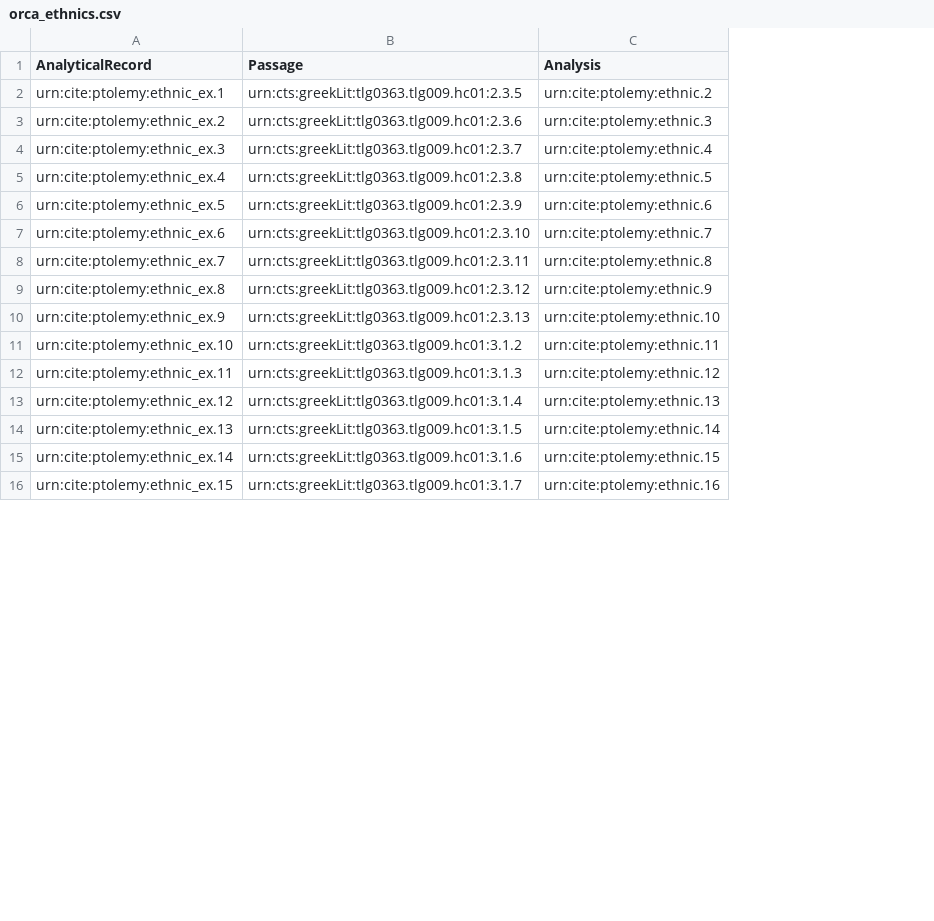
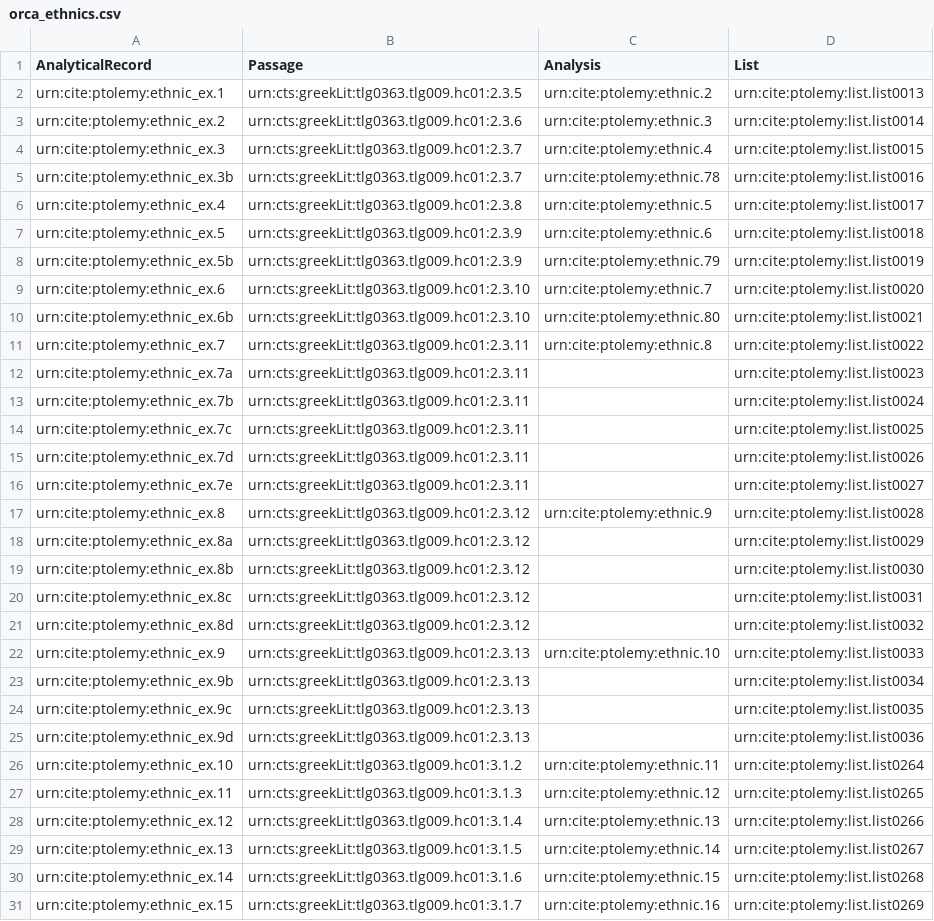
Before and after one commit to appsinvellum/ptolemy, a CSV file: collections/analyses/orca_ethnics.csv, drawn as a sheet; only a part is shown; addresses are those after the commit; the diff covers the shown part only; the diff names each change by its address in the sheet, - before the commit and + after, or states it on an @@ line.

Commit message:
Add list reference to orca ethnic analyses

```diff
--- a/collections/analyses/orca_ethnics.csv
+++ b/collections/analyses/orca_ethnics.csv
+column D (List), rows 2-4: urn:cite:ptolemy:list.list0013 | urn:cite:ptolemy:list.list0014 | urn:cite:ptolemy:list.list0015; rows 6-7: urn:cite:ptolemy:list.list0017 | urn:cite:ptolemy:list.list0018; row 9: urn:cite:ptolemy:list.list0020; row 11: urn:cite:ptolemy:list.list0022; row 17: urn:cite:ptolemy:list.list0028; row 22: urn:cite:ptolemy:list.list0033; rows 26-31: urn:cite:ptolemy:list.list0264 | urn:cite:ptolemy:list.list0265 | urn:cite:ptolemy:list.list0266 | urn:cite:ptolemy:list.list0267 | urn:cite:ptolemy:list.list0268 | urn:cite:ptolemy:list.list0269
+row 5: urn:cite:ptolemy:ethnic_ex.3b | urn:cts:greekLit:tlg0363.tlg009.hc01:2.3.7 | urn:cite:ptolemy:ethnic.78 | urn:cite:ptolemy:list.list0016
+row 8: urn:cite:ptolemy:ethnic_ex.5b | urn:cts:greekLit:tlg0363.tlg009.hc01:2.3.9 | urn:cite:ptolemy:ethnic.79 | urn:cite:ptolemy:list.list0019
+row 10: urn:cite:ptolemy:ethnic_ex.6b | urn:cts:greekLit:tlg0363.tlg009.hc01:2.3.10 | urn:cite:ptolemy:ethnic.80 | urn:cite:ptolemy:list.list0021
+row 12: urn:cite:ptolemy:ethnic_ex.7a | urn:cts:greekLit:tlg0363.tlg009.hc01:2.3.11 |  | urn:cite:ptolemy:list.list0023
+row 13: urn:cite:ptolemy:ethnic_ex.7b | urn:cts:greekLit:tlg0363.tlg009.hc01:2.3.11 |  | urn:cite:ptolemy:list.list0024
+row 14: urn:cite:ptolemy:ethnic_ex.7c | urn:cts:greekLit:tlg0363.tlg009.hc01:2.3.11 |  | urn:cite:ptolemy:list.list0025
+row 15: urn:cite:ptolemy:ethnic_ex.7d | urn:cts:greekLit:tlg0363.tlg009.hc01:2.3.11 |  | urn:cite:ptolemy:list.list0026
+row 16: urn:cite:ptolemy:ethnic_ex.7e | urn:cts:greekLit:tlg0363.tlg009.hc01:2.3.11 |  | urn:cite:ptolemy:list.list0027
+row 18: urn:cite:ptolemy:ethnic_ex.8a | urn:cts:greekLit:tlg0363.tlg009.hc01:2.3.12 |  | urn:cite:ptolemy:list.list0029
+row 19: urn:cite:ptolemy:ethnic_ex.8b | urn:cts:greekLit:tlg0363.tlg009.hc01:2.3.12 |  | urn:cite:ptolemy:list.list0030
+row 20: urn:cite:ptolemy:ethnic_ex.8c | urn:cts:greekLit:tlg0363.tlg009.hc01:2.3.12 |  | urn:cite:ptolemy:list.list0031
+row 21: urn:cite:ptolemy:ethnic_ex.8d | urn:cts:greekLit:tlg0363.tlg009.hc01:2.3.12 |  | urn:cite:ptolemy:list.list0032
+row 23: urn:cite:ptolemy:ethnic_ex.9b | urn:cts:greekLit:tlg0363.tlg009.hc01:2.3.13 |  | urn:cite:ptolemy:list.list0034
+row 24: urn:cite:ptolemy:ethnic_ex.9c | urn:cts:greekLit:tlg0363.tlg009.hc01:2.3.13 |  | urn:cite:ptolemy:list.list0035
+row 25: urn:cite:ptolemy:ethnic_ex.9d | urn:cts:greekLit:tlg0363.tlg009.hc01:2.3.13 |  | urn:cite:ptolemy:list.list0036
```
Also changed, not shown: 3 added rows elsewhere in this file, collections/vocab/ethnics.csv, 3 other files.
